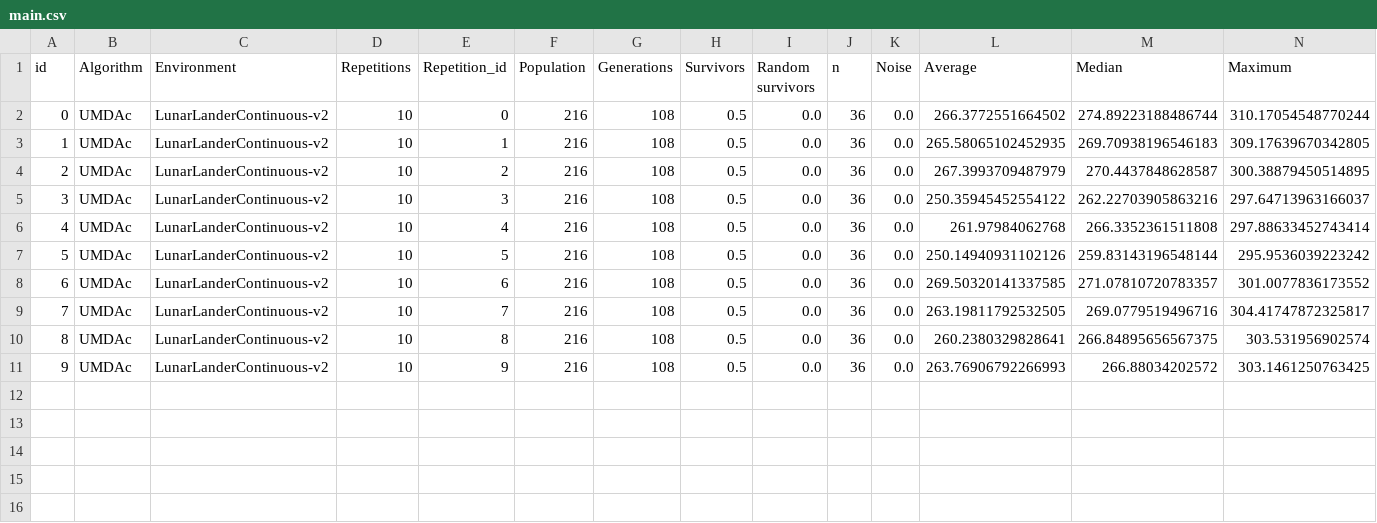
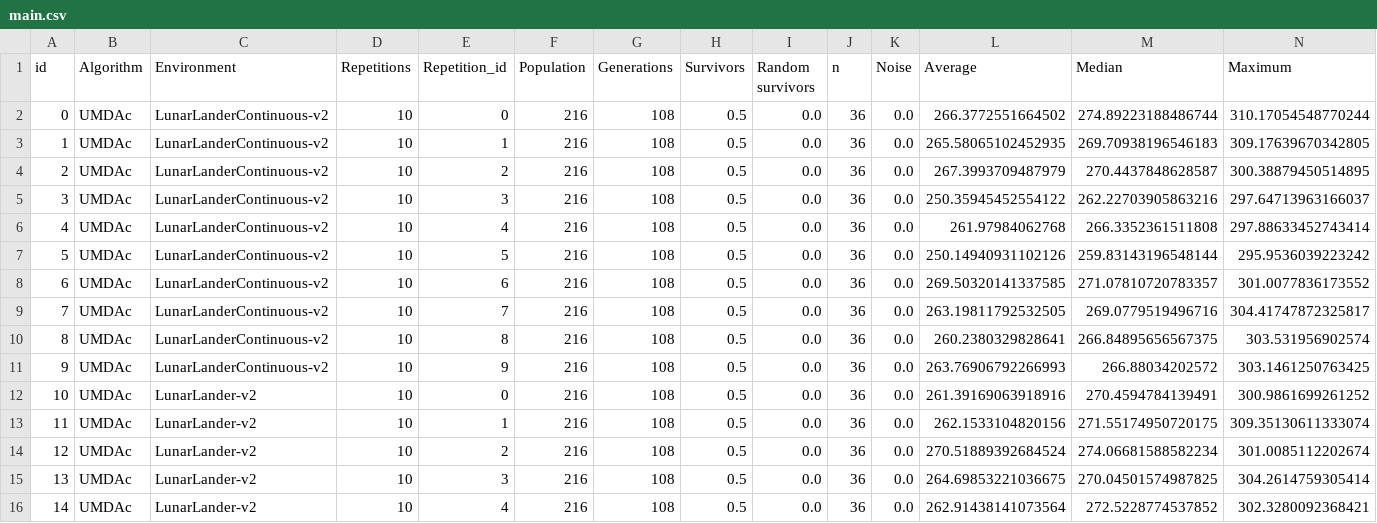
Before and after one commit to mikelma/UMDAc-Experiments, a CSV file: results/main.csv, drawn as a sheet; only a part is shown; rows hold the shown columns only; the diff names each change by its address in the sheet, - before the commit and + after, or states it on an @@ line.

```diff
--- a/results/main.csv
+++ b/results/main.csv
+row 12: 10 | UMDAc | LunarLander-v2 | 10 | 0 | 216 | 108 | 0.5 | 0.0 | 36 | 0.0 | 261.39169063918916 | 270.4594784139491 | 300.9861699261252
+row 13: 11 | UMDAc | LunarLander-v2 | 10 | 1 | 216 | 108 | 0.5 | 0.0 | 36 | 0.0 | 262.1533104820156 | 271.55174950720175 | 309.35130611333074
+row 14: 12 | UMDAc | LunarLander-v2 | 10 | 2 | 216 | 108 | 0.5 | 0.0 | 36 | 0.0 | 270.51889392684524 | 274.06681588582234 | 301.0085112202674
+row 15: 13 | UMDAc | LunarLander-v2 | 10 | 3 | 216 | 108 | 0.5 | 0.0 | 36 | 0.0 | 264.69853221036675 | 270.04501574987825 | 304.2614759305414
+row 16: 14 | UMDAc | LunarLander-v2 | 10 | 4 | 216 | 108 | 0.5 | 0.0 | 36 | 0.0 | 262.91438141073564 | 272.5228774537852 | 302.3280092368421
```
Also changed, not shown: 10 other files.
